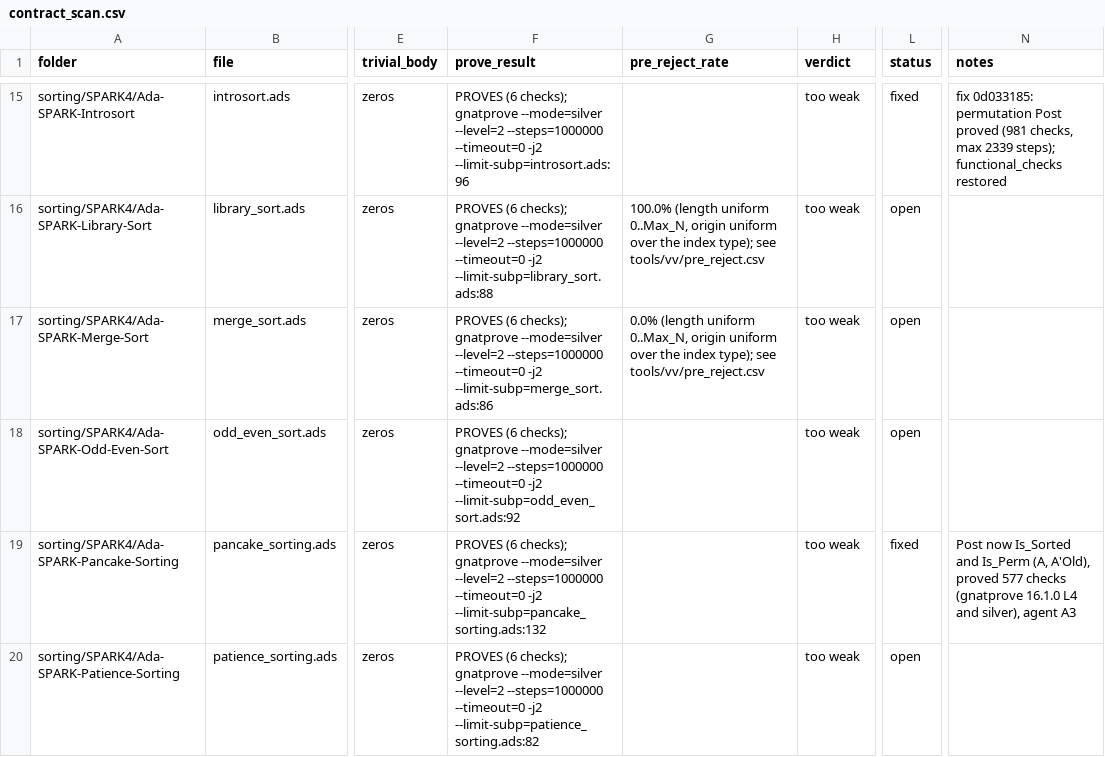
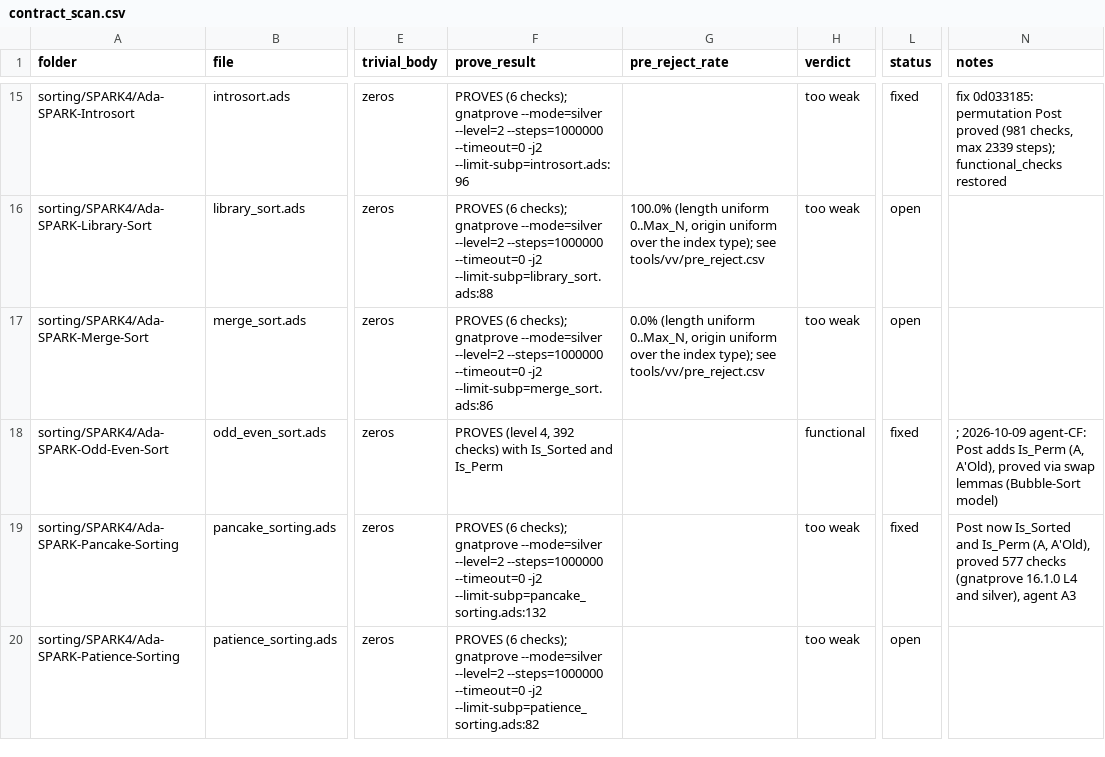
Before and after one commit to RobertBoettcherSF/Ada-Algorithms, a CSV file: tools/vv/contract_scan.csv, drawn as a sheet; only a part is shown, gaps mark what is left out; the diff names each change by its address in the sheet, - before the commit and + after, or states it on an @@ line.

Commit message:
Odd-Even-Sort: Post adds Is_Perm (A, A'Old). Sort's Post proved only sortedness, which a body writing A(First) everywhere (or any constant) also satisfies; now it also proves A holds the values of A'Old, each equally often (Occ / Is_Perm model and Lemma_Swap from Bubble-Sort; Swap_Up, Phase, Odd_Even_Cycle carry Same_Occ). Level 4: all 392 checks proved. Body-level Assertion_Policy Ignore of internal Pre/Post/invariants/asserts (Same_Occ ranges over all Integer values; run-time cost only, proof_escapes runtime_only row); Sort's Post (Is_Sorted, Is_Perm) still runs. make test GNAT 12.2.0 / 14.2.0 pass, 0 warnings. contract_scan fixed, PROOFS checks 392

```diff
--- a/tools/vv/contract_scan.csv
+++ b/tools/vv/contract_scan.csv
-F18 (prove_result): PROVES (6 checks); gnatprove --mode=silver --level=2 --steps=1000000 --timeout=0 -j2 --limit-subp=odd_even_sort.ads:92
+F18 (prove_result): PROVES (level 4, 392 checks) with Is_Sorted and Is_Perm
-H18 (verdict): too weak
+H18 (verdict): functional
-L18 (status): open
+L18 (status): fixed
-N18 (notes): (empty)
+N18 (notes): ; 2026-10-09 agent-CF: Post adds Is_Perm (A, A'Old), proved via swap lemmas (Bubble-Sort model)
```
Also changed, not shown: PROOFS.csv, tools/vv/proof_escapes.csv, 3 other files.
